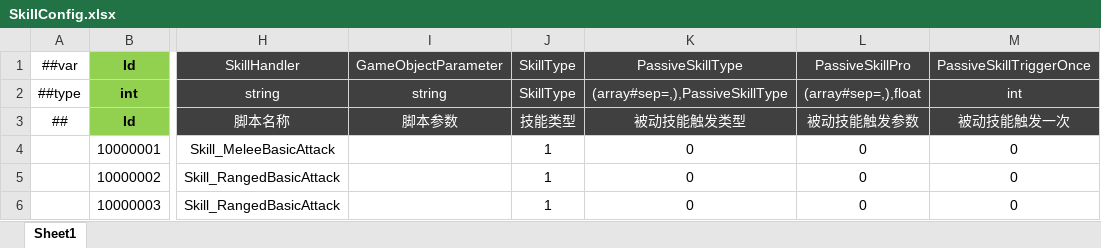
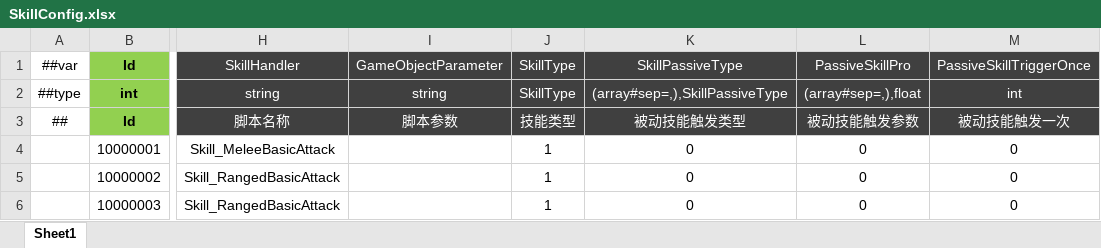
Before and after one commit to csyinghuochong/miniprogram_1, an Excel workbook: Unity/Assets/Config/Excel/SkillConfig.xlsx, sheet Sheet1, drawn as a sheet; only a part is shown, gaps mark what is left out; values as stored, in another font and other column widths than the file's, no borders; the diff names each change by its address in the sheet, - before the commit and + after, or states it on an @@ line.

```diff
--- a/Unity/Assets/Config/Excel/SkillConfig.xlsx (sheet Sheet1)
+++ b/Unity/Assets/Config/Excel/SkillConfig.xlsx (sheet Sheet1)
-K1: PassiveSkillType
+K1: SkillPassiveType
-K2 (SkillPassiveType): (array#sep=,),PassiveSkillType
+K2 (SkillPassiveType): (array#sep=,),SkillPassiveType
```
Also changed, not shown: Unity/Assets/Config/Excel/__enums__.xlsx, 16 other files.
